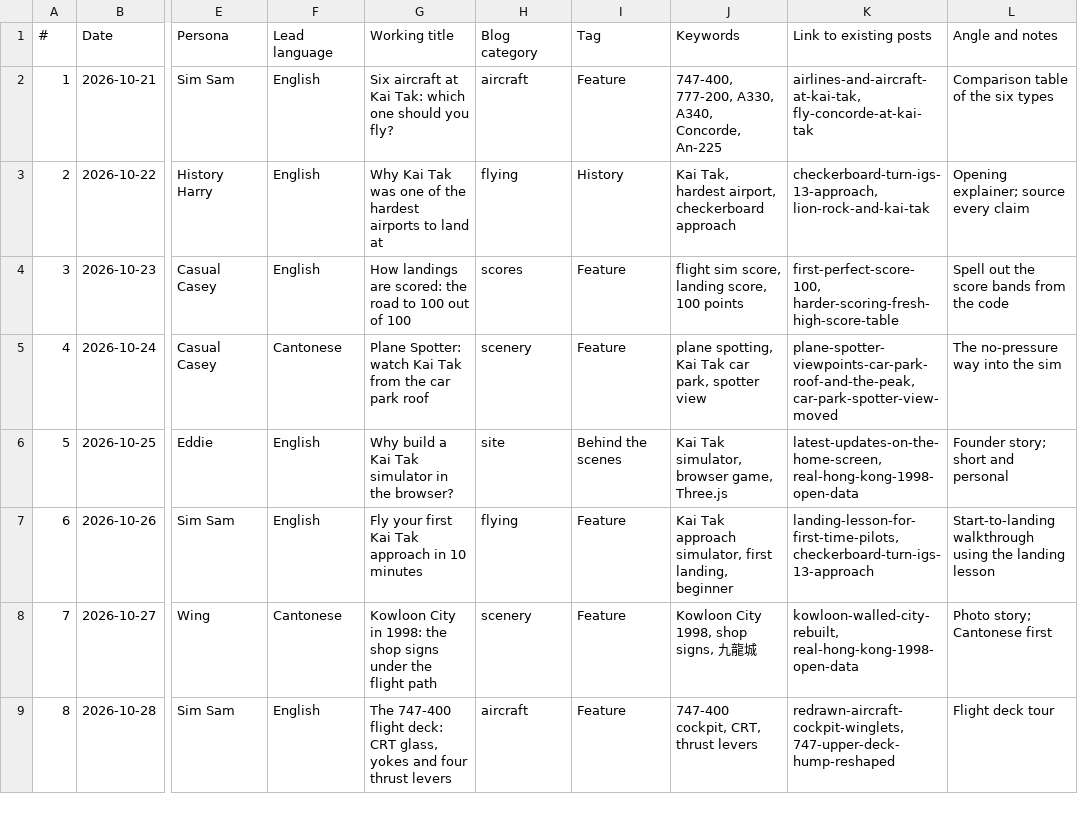
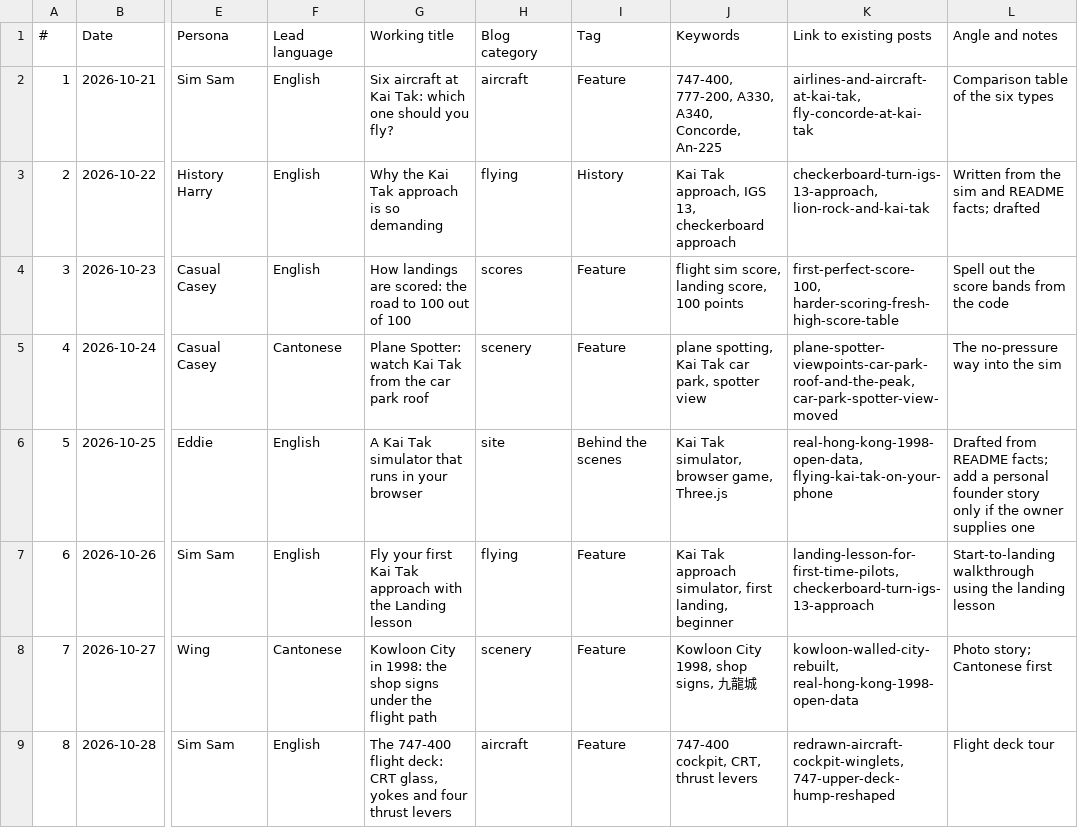
Before and after one commit to Ragnahhhhrock/flykaitak, a CSV file: docs/content-strategy/content-calendar.csv, drawn as a sheet; only a part is shown, gaps mark what is left out; the diff names each change by its address in the sheet, - before the commit and + after, or states it on an @@ line.

```diff
--- a/docs/content-strategy/content-calendar.csv
+++ b/docs/content-strategy/content-calendar.csv
-G3 (Working title): Why Kai Tak was one of the hardest airports to land at
+G3 (Working title): Why the Kai Tak approach is so demanding
-J3 (Keywords): Kai Tak, hardest airport, checkerboard approach
+J3 (Keywords): Kai Tak approach, IGS 13, checkerboard approach
-L3 (Angle and notes): Opening explainer; source every claim
+L3 (Angle and notes): Written from the sim and README facts; drafted
-G6 (Working title): Why build a Kai Tak simulator in the browser?
+G6 (Working title): A Kai Tak simulator that runs in your browser
-K6 (Link to existing posts): latest-updates-on-the-home-screen, real-hong-kong-1998-open-data
+K6 (Link to existing posts): real-hong-kong-1998-open-data, flying-kai-tak-on-your-phone
-L6 (Angle and notes): Founder story; short and personal
+L6 (Angle and notes): Drafted from README facts; add a personal founder story only if the owner supplies one
-G7 (Working title): …Tak approach in 10 minutes
+G7 (Working title): …Tak approach with the Landing lesson
```
Also changed, not shown: docs/content-strategy/posting-schedule.csv, 27 other files.
